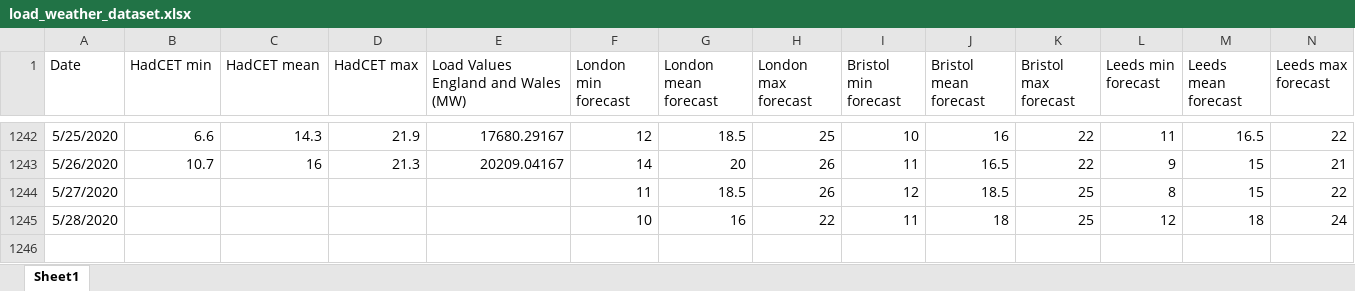
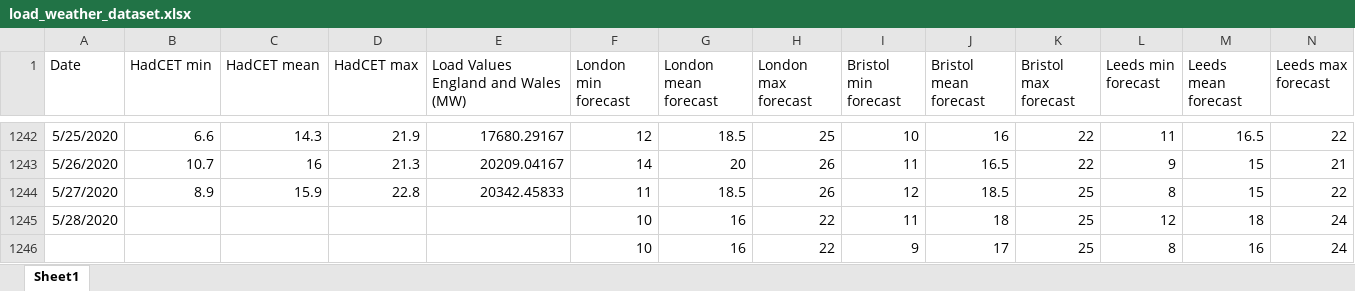
Before and after one commit to chiaracecilia/forecasting_competition, an Excel workbook: load_weather_dataset.xlsx, sheet Sheet1, drawn as a sheet; only a part is shown, gaps mark what is left out; values as stored, in another font and other column widths than the file's, no borders; rows hold the shown columns only; the diff names each change by its address in the sheet, - before the commit and + after, or states it on an @@ line.

Commit message:
Add files via upload
28 May update

```diff
--- a/load_weather_dataset.xlsx (sheet Sheet1)
+++ b/load_weather_dataset.xlsx (sheet Sheet1)
-B1244 (HadCET min): (empty)
+B1244 (HadCET min): 8.9
-C1244 (HadCET mean): (empty)
+C1244 (HadCET mean): 15.9
-D1244 (HadCET max): (empty)
+D1244 (HadCET max): 22.8
-E1244: (empty)
+E1244: 20342.45833
+row 1246:  |  |  |  |  | 10 | 16 | 22 | 9 | 17 | 25 | 8 | 16 | 24
```
